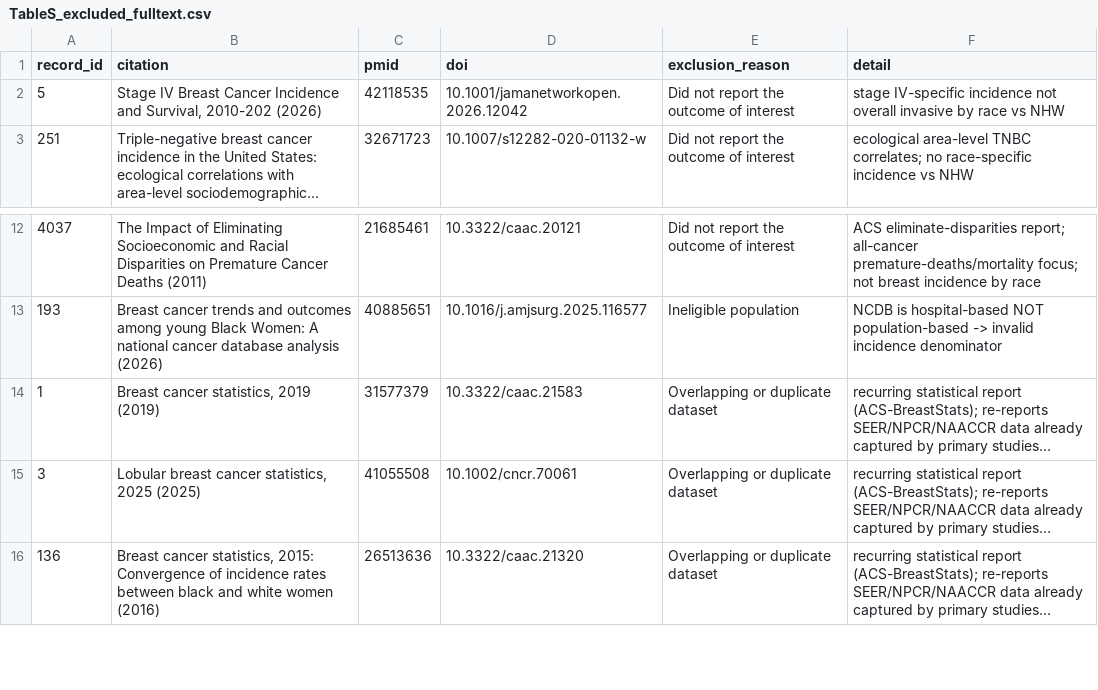
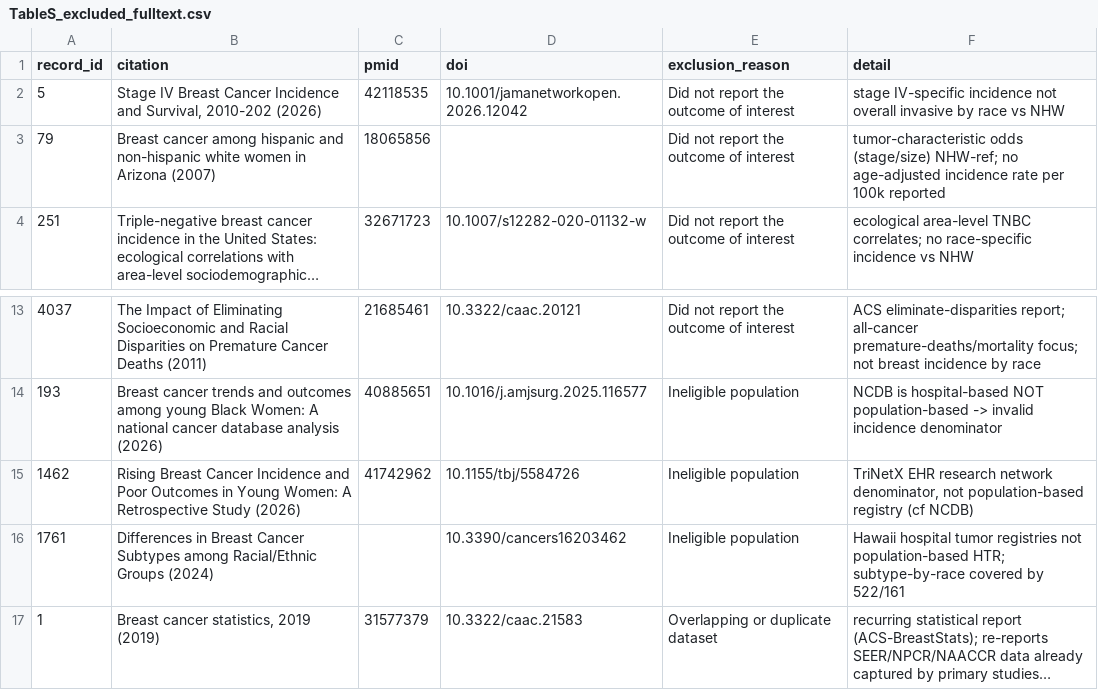
Before and after one commit to p16791918-lab/Meta, a CSV file: meta_agents/search_v2/TableS_excluded_fulltext.csv, drawn as a sheet; only a part is shown, gaps mark what is left out; the shorter side is filled out with more unchanged rows; long unchanged cells end in …; the diff names each change by its address in the sheet, - before the commit and + after, or states it on an @@ line.

```diff
--- a/meta_agents/search_v2/TableS_excluded_fulltext.csv
+++ b/meta_agents/search_v2/TableS_excluded_fulltext.csv
+row 3: 79 | Breast cancer among hispanic and non-hispanic white women in Arizona (2007) | 18065856 |  | Did not report the outcome of interest | tumor-characteristic odds (stage/size) NHW-ref; no age-adjusted incidence rate per 100k reported
+row 15: 1462 | Rising Breast Cancer Incidence and Poor Outcomes in Young Women: A Retrospective Study (2026) | 41742962 | 10.1155/tbj/5584726 | Ineligible population | TriNetX EHR research network denominator, not population-based registry (cf NCDB)
+row 16: 1761 | Differences in Breast Cancer Subtypes among Racial/Ethnic Groups (2024) |  | 10.3390/cancers16203462 | Ineligible population | Hawaii hospital tumor registries not population-based HTR; subtype-by-race covered by 522/161
```
Also changed, not shown: meta_agents/search_v2/ft_eligibility.csv, 1 other file.
